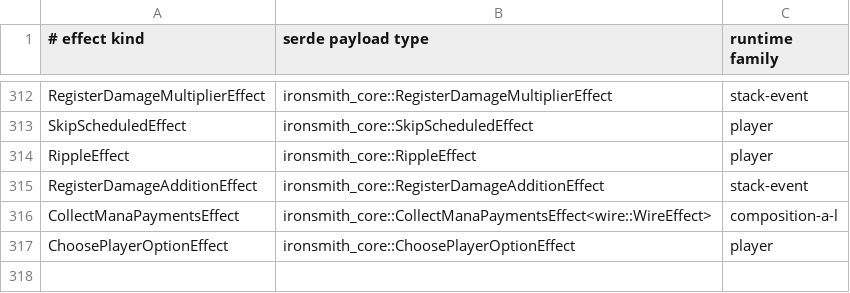
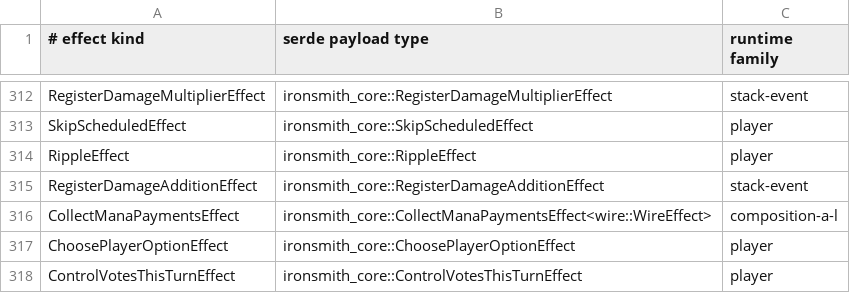
Before and after one commit to Chiplis/ironsmith, a TSV file: crates/ironsmith-artifact-effect-decoder/effect-registry.tsv, drawn as a sheet; only a part is shown, gaps mark what is left out.

Commit message:
Vote control this turn (Illusion of Choice)

```diff
--- a/crates/ironsmith-artifact-effect-decoder/effect-registry.tsv
+++ b/crates/ironsmith-artifact-effect-decoder/effect-registry.tsv
@@ -317 +317,2 @@ CollectManaPaymentsEffect	ironsmith_core::CollectManaPaymentsEffect<wire::WireEf
 ChoosePlayerOptionEffect	ironsmith_core::ChoosePlayerOptionEffect	player
+ControlVotesThisTurnEffect	ironsmith_core::ControlVotesThisTurnEffect	player
```
Also changed, not shown: 23 other files.
